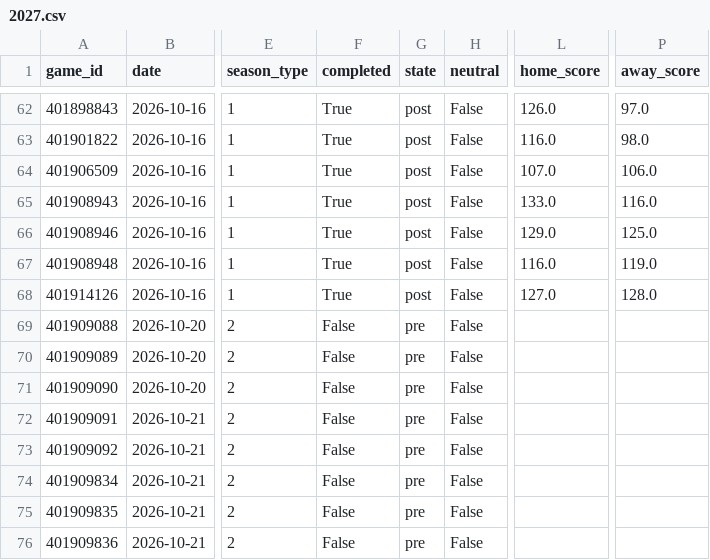
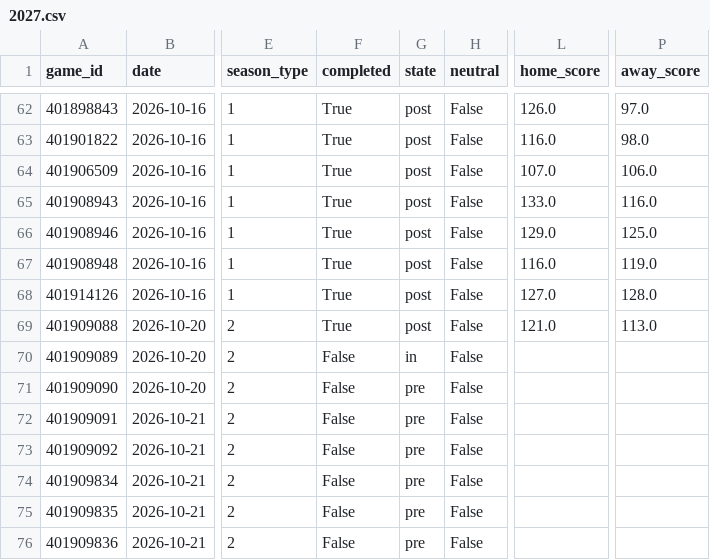
Before and after one commit to Juniorcarl/nba-predictor, a CSV file: data/games/2027.csv, drawn as a sheet; only a part is shown, gaps mark what is left out; the diff names each change by its address in the sheet, - before the commit and + after, or states it on an @@ line.

```diff
--- a/data/games/2027.csv
+++ b/data/games/2027.csv
-F69 (completed): False
+F69 (completed): True
-G69 (state): pre
+G69 (state): post
-L69 (home_score): (empty)
+L69 (home_score): 121.0
-P69 (away_score): (empty)
+P69 (away_score): 113.0
-G70 (state): pre
+G70 (state): in
```
Also changed, not shown: data/logs/bold.csv, data/logs/projections.csv, 11 other files.
